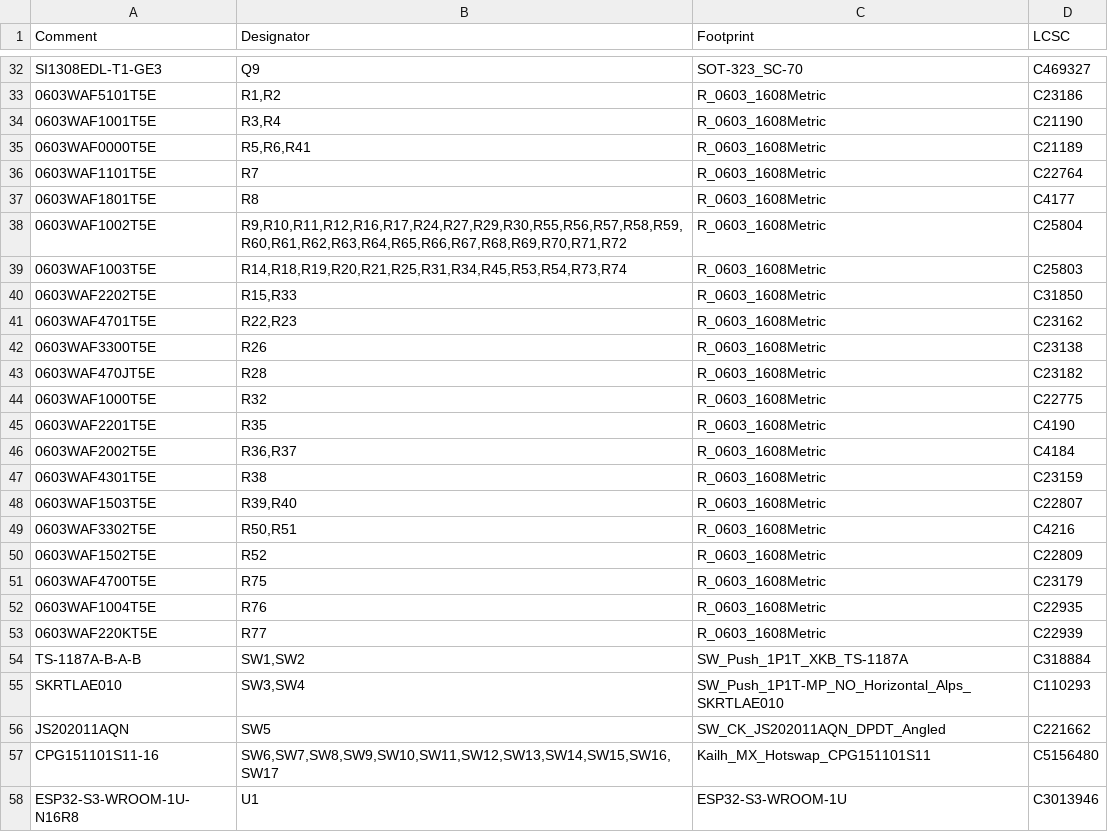
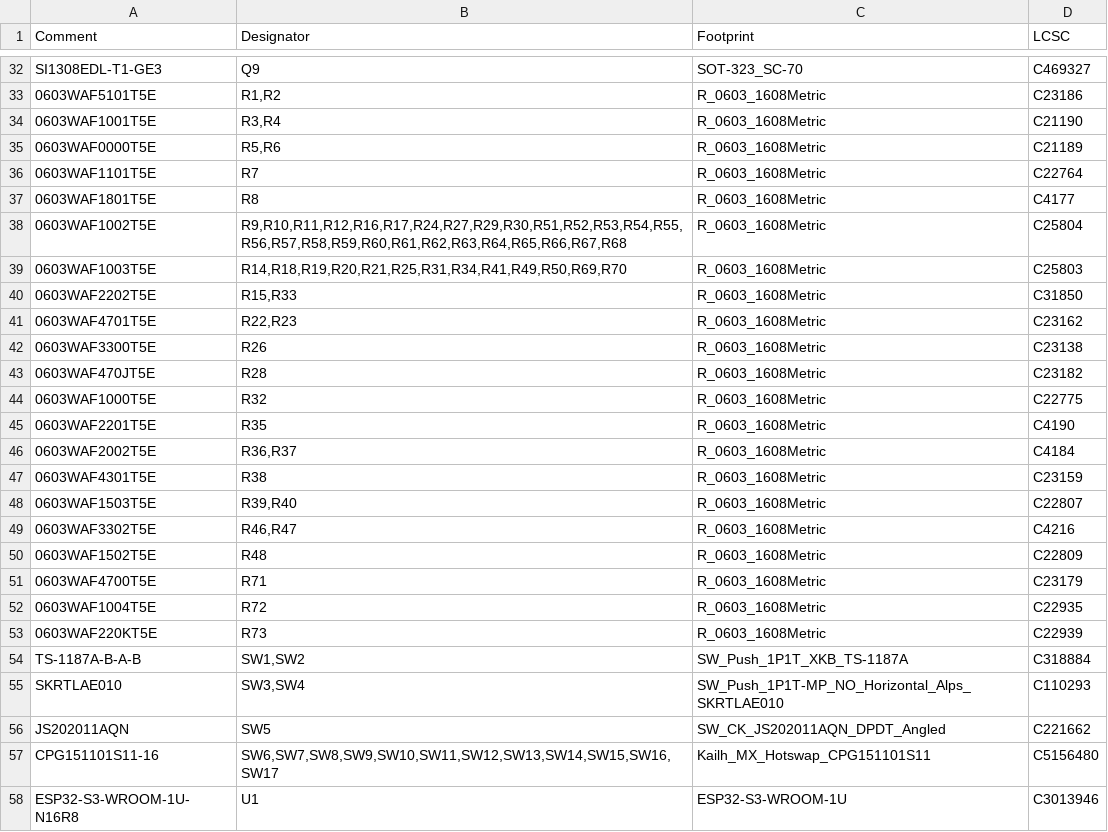
Before and after one commit to Open-Lounge-Phone/open-lounge-phone, a CSV file: hardware/build/main-kids-eink/bom-jlc.csv, drawn as a sheet; only a part is shown, gaps mark what is left out.

```diff
--- a/hardware/build/main-kids-eink/bom-jlc.csv
+++ b/hardware/build/main-kids-eink/bom-jlc.csv
@@ -34,7 +34,7 @@ SI1308EDL-T1-GE3,Q9,SOT-323_SC-70,C469327
 0603WAF1001T5E,"R3,R4",R_0603_1608Metric,C21190
-0603WAF0000T5E,"R5,R6,R41",R_0603_1608Metric,C21189
+0603WAF0000T5E,"R5,R6",R_0603_1608Metric,C21189
 0603WAF1101T5E,R7,R_0603_1608Metric,C22764
 0603WAF1801T5E,R8,R_0603_1608Metric,C4177
-0603WAF1002T5E,"R9,R10,R11,R12,R16,R17,R24,R27,R29,R30,R55,R56,R57,R58,R59,R60,R61,R62,R63,R64,R65,R66,R67,R68,R69,R70,R71,R72",R_0603_1608Metric,C25804
-0603WAF1003T5E,"R14,R18,R19,R20,R21,R25,R31,R34,R45,R53,R54,R73,R74",R_0603_1608Metric,C25803
+0603WAF1002T5E,"R9,R10,R11,R12,R16,R17,R24,R27,R29,R30,R51,R52,R53,R54,R55,R56,R57,R58,R59,R60,R61,R62,R63,R64,R65,R66,R67,R68",R_0603_1608Metric,C25804
+0603WAF1003T5E,"R14,R18,R19,R20,R21,R25,R31,R34,R41,R49,R50,R69,R70",R_0603_1608Metric,C25803
 0603WAF2202T5E,"R15,R33",R_0603_1608Metric,C31850
@@ -48,7 +48,7 @@ SI1308EDL-T1-GE3,Q9,SOT-323_SC-70,C469327
 0603WAF1503T5E,"R39,R40",R_0603_1608Metric,C22807
-0603WAF3302T5E,"R50,R51",R_0603_1608Metric,C4216
-0603WAF1502T5E,R52,R_0603_1608Metric,C22809
-0603WAF4700T5E,R75,R_0603_1608Metric,C23179
-0603WAF1004T5E,R76,R_0603_1608Metric,C22935
-0603WAF220KT5E,R77,R_0603_1608Metric,C22939
+0603WAF3302T5E,"R46,R47",R_0603_1608Metric,C4216
+0603WAF1502T5E,R48,R_0603_1608Metric,C22809
+0603WAF4700T5E,R71,R_0603_1608Metric,C23179
+0603WAF1004T5E,R72,R_0603_1608Metric,C22935
+0603WAF220KT5E,R73,R_0603_1608Metric,C22939
 TS-1187A-B-A-B,"SW1,SW2",SW_Push_1P1T_XKB_TS-1187A,C318884
```
Also changed, not shown: hardware/build/main-kids-batt/bom-jlc.csv, hardware/build/main-kids-batt/bom.csv, 37 other files.
